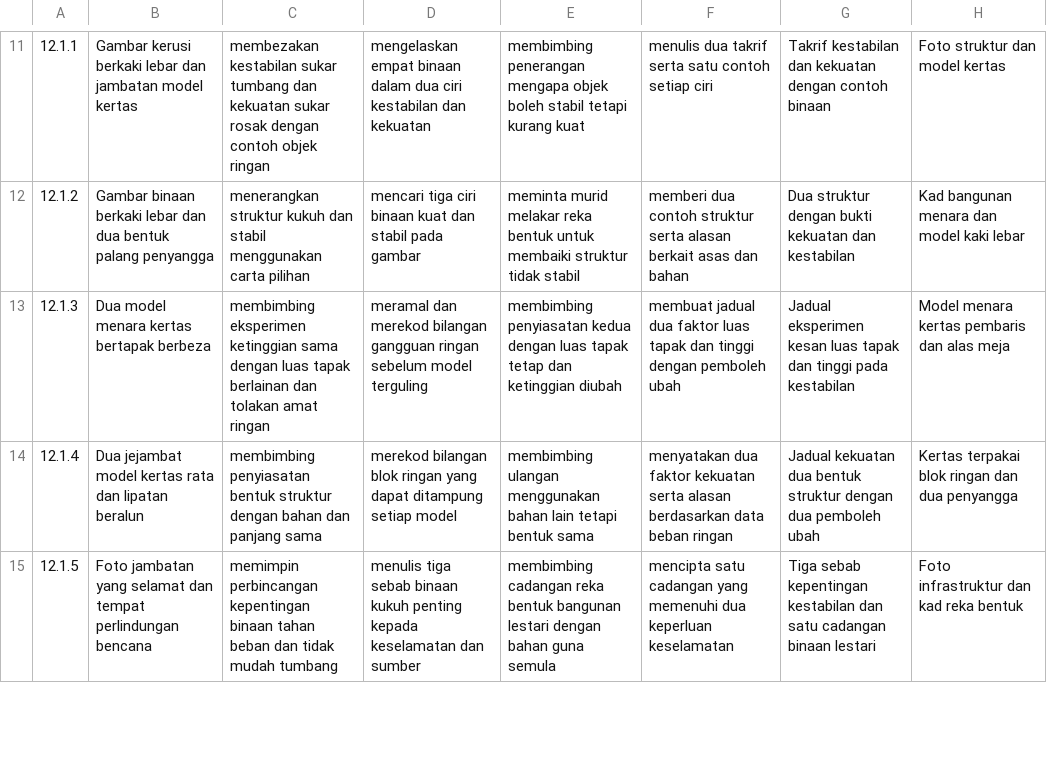
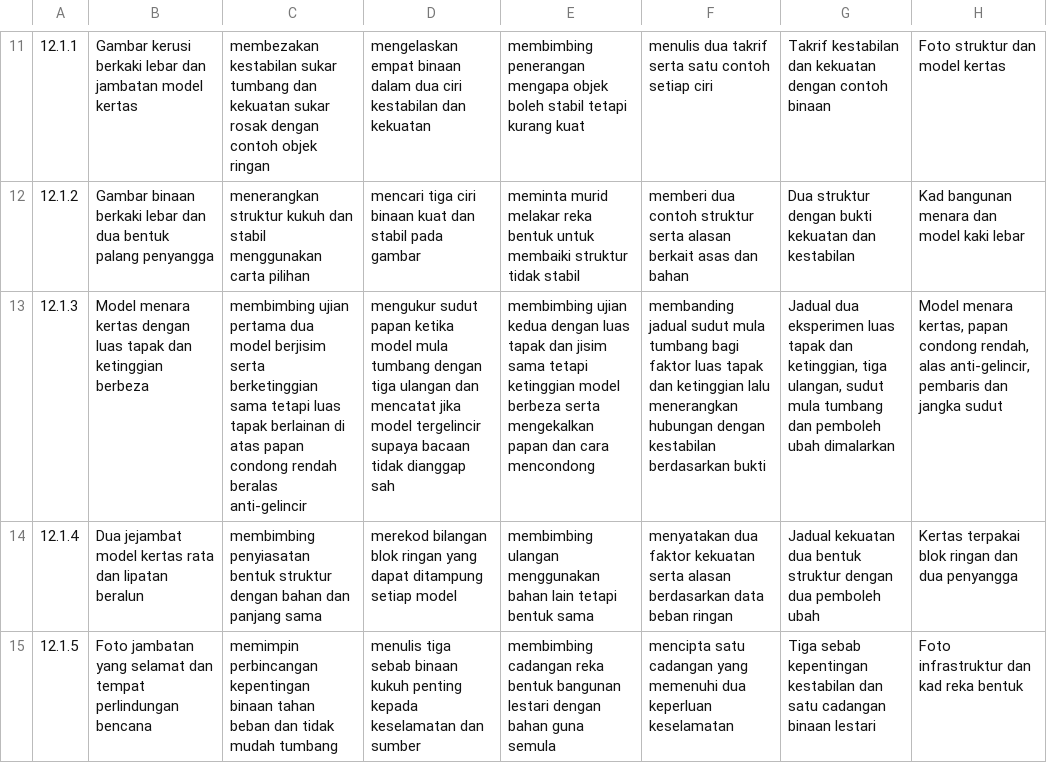
Before and after one commit to nurynayreen88/CikguLaju-AI, a TSV file: web/sains_y6_draf_bank_part3_20261107.tsv, drawn as a sheet; only a part is shown, gaps mark what is left out; the diff names each change by its address in the sheet, - before the commit and + after, or states it on an @@ line.

Commit message:
fix(sains y6): source-appropriate experiment evidence and controls

```diff
--- a/web/sains_y6_draf_bank_part3_20261107.tsv
+++ b/web/sains_y6_draf_bank_part3_20261107.tsv
-B13: Dua model menara kertas bertapak berbeza
+B13: Model menara kertas dengan luas tapak dan ketinggian berbeza
-C13: membimbing eksperimen ketinggian sama dengan luas tapak berlainan dan tolakan amat ringan
+C13: membimbing ujian pertama dua model berjisim serta berketinggian sama tetapi luas tapak berlainan di atas papan condong rendah beralas anti-gelincir
-D13: meramal dan merekod bilangan gangguan ringan sebelum model terguling
+D13: mengukur sudut papan ketika model mula tumbang dengan tiga ulangan dan mencatat jika model tergelincir supaya bacaan tidak dianggap sah
-E13: membimbing penyiasatan kedua dengan luas tapak tetap dan ketinggian diubah
+E13: membimbing ujian kedua dengan luas tapak dan jisim sama tetapi ketinggian model berbeza serta mengekalkan papan dan cara mencondong
-F13: membuat jadual dua faktor luas tapak dan tinggi dengan pemboleh ubah
+F13: membanding jadual sudut mula tumbang bagi faktor luas tapak dan ketinggian lalu menerangkan hubungan dengan kestabilan berdasarkan bukti
-G13: Jadual eksperimen kesan luas tapak dan tinggi pada kestabilan
+G13: Jadual dua eksperimen luas tapak dan ketinggian, tiga ulangan, sudut mula tumbang dan pemboleh ubah dimalarkan
-H13: Model menara kertas pembaris dan alas meja
+H13: Model menara kertas, papan condong rendah, alas anti-gelincir, pembaris dan jangka sudut
```
